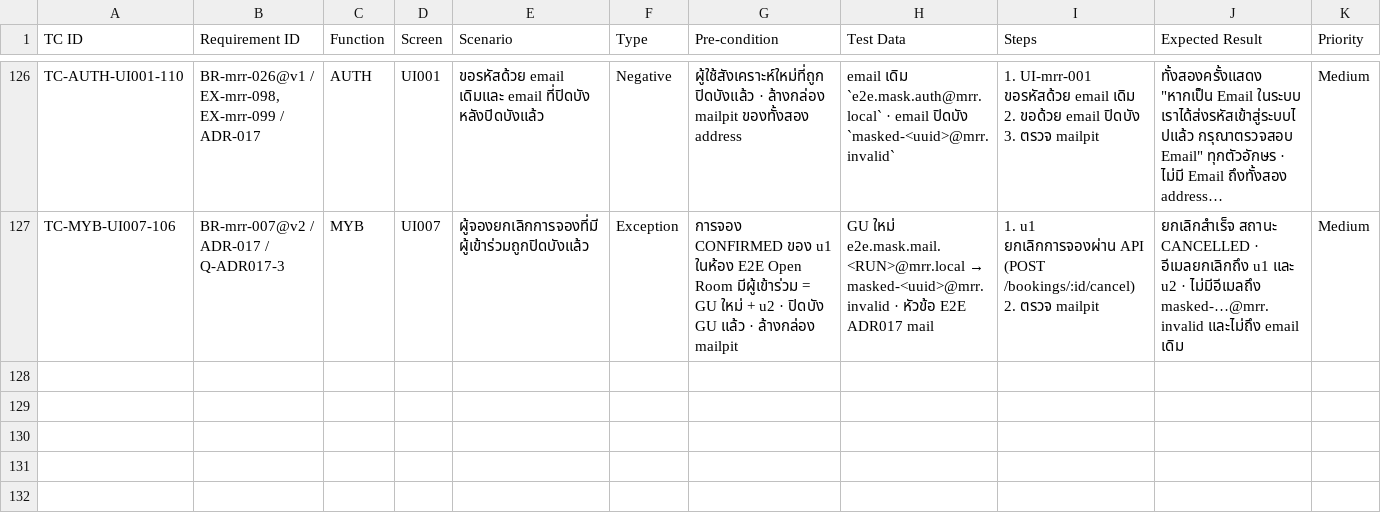
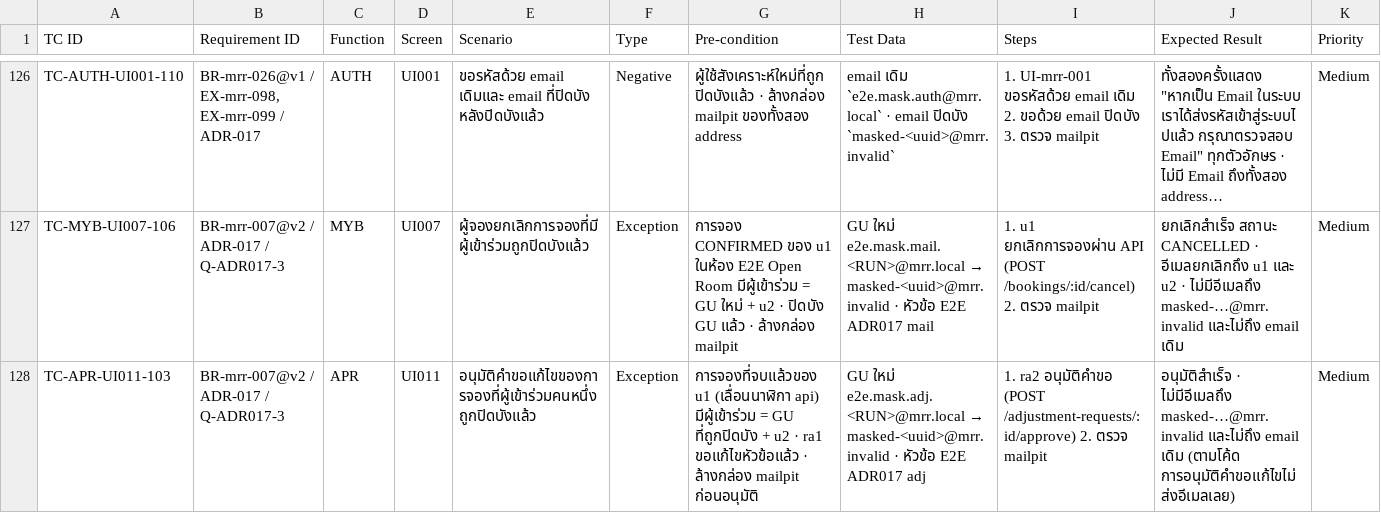
Before and after one commit to noppasorngtn-lab/meetingRoomTrain, a CSV file: docs/qa/t1-test-cases.csv, drawn as a sheet; only a part is shown, gaps mark what is left out; long unchanged cells end in …; rows hold the shown columns only; the diff names each change by its address in the sheet, - before the commit and + after, or states it on an @@ line.

```diff
--- a/docs/qa/t1-test-cases.csv
+++ b/docs/qa/t1-test-cases.csv
+row 128: TC-APR-UI011-103 | BR-mrr-007@v2 / ADR-017 / Q-ADR017-3 | APR | UI011 | อนุมัติคำขอแก้ไขของการจองที่ผู้เข้าร่วมคนหนึ่งถูกปิดบังแล้ว | Exception | การจองที่จบแล้วของ u1 (เลื่อนนาฬิกา api) มีผู้เข้าร่วม = GU ที่ถูกปิดบัง + u2 · ra1 ขอแก้ไขหัวข้อแล้ว · ล้างกล่อง mailpit ก่อนอนุมัติ | GU ใหม่ e2e.mask.adj.<RUN>@mrr.local → masked-<uuid>@mrr.invalid · หัวข้อ E2E ADR017 adj | 1. ra2 อนุมัติคำขอ (POST /adjustment-requests/:id/approve) 2. ตรวจ mailpit | อนุมัติสำเร็จ · ไม่มีอีเมลถึง masked-…@mrr.invalid และไม่ถึง email เดิม (ตามโค้ด การอนุมัติคำขอแก้ไขไม่ส่งอีเมลเลย) | Medium
```
Also changed, not shown: 2 other files.
